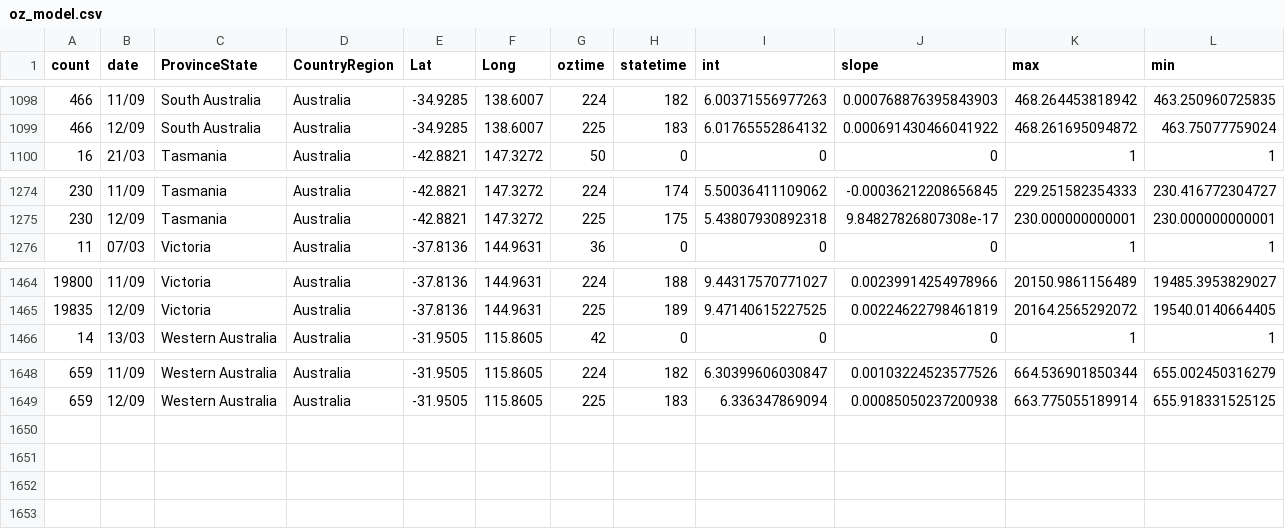
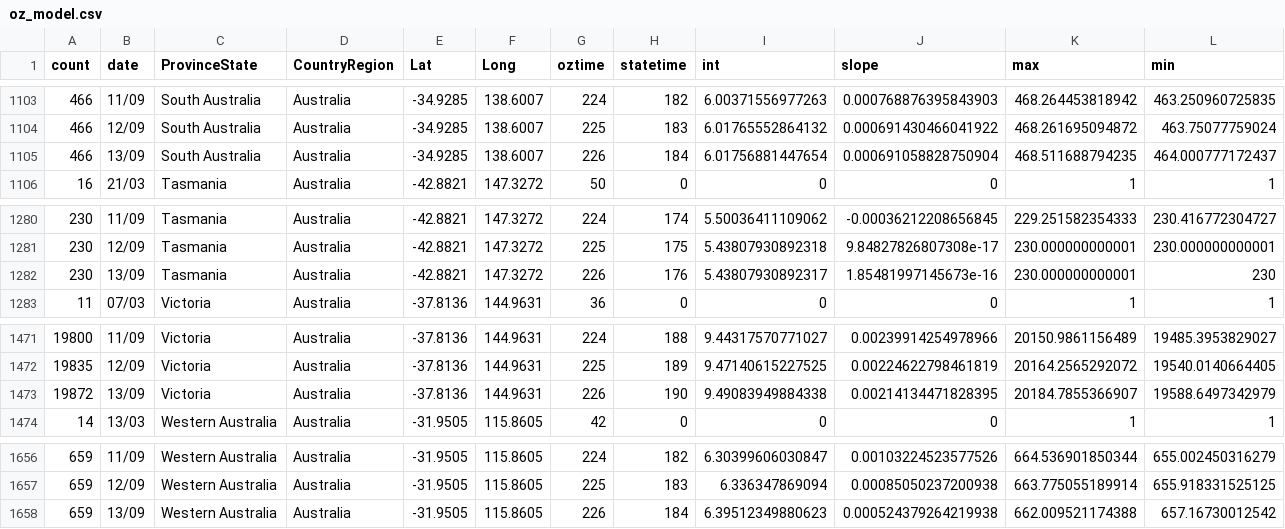
Before and after one commit to TimothyStaples/oz_covid_trajectory, a CSV file: oz_model.csv, drawn as a sheet; only a part is shown, gaps mark what is left out; rows hold the shown columns only; the diff covers the shown part only; the diff names each change by its address in the sheet, - before the commit and + after, or states it on an @@ line.

```diff
--- a/oz_model.csv
+++ b/oz_model.csv
+row 1105: 466 | 13/09 | South Australia | Australia | -34.9285 | 138.6007 | 226 | 184 | 6.01756881447654 | 0.000691058828750904 | 468.511688794235 | 464.000777172437
+row 1282: 230 | 13/09 | Tasmania | Australia | -42.8821 | 147.3272 | 226 | 176 | 5.43807930892317 | 1.85481997145673e-16 | 230.000000000001 | 230
+row 1473: 19872 | 13/09 | Victoria | Australia | -37.8136 | 144.9631 | 226 | 190 | 9.49083949884338 | 0.00214134471828395 | 20184.7855366907 | 19588.6497342979
+row 1658: 659 | 13/09 | Western Australia | Australia | -31.9505 | 115.8605 | 226 | 184 | 6.39512349880623 | 0.000524379264219938 | 662.009521174388 | 657.16730012542
```
Also changed, not shown: 5 added rows elsewhere in this file, oz_model_point.csv, oz_slope.csv.
